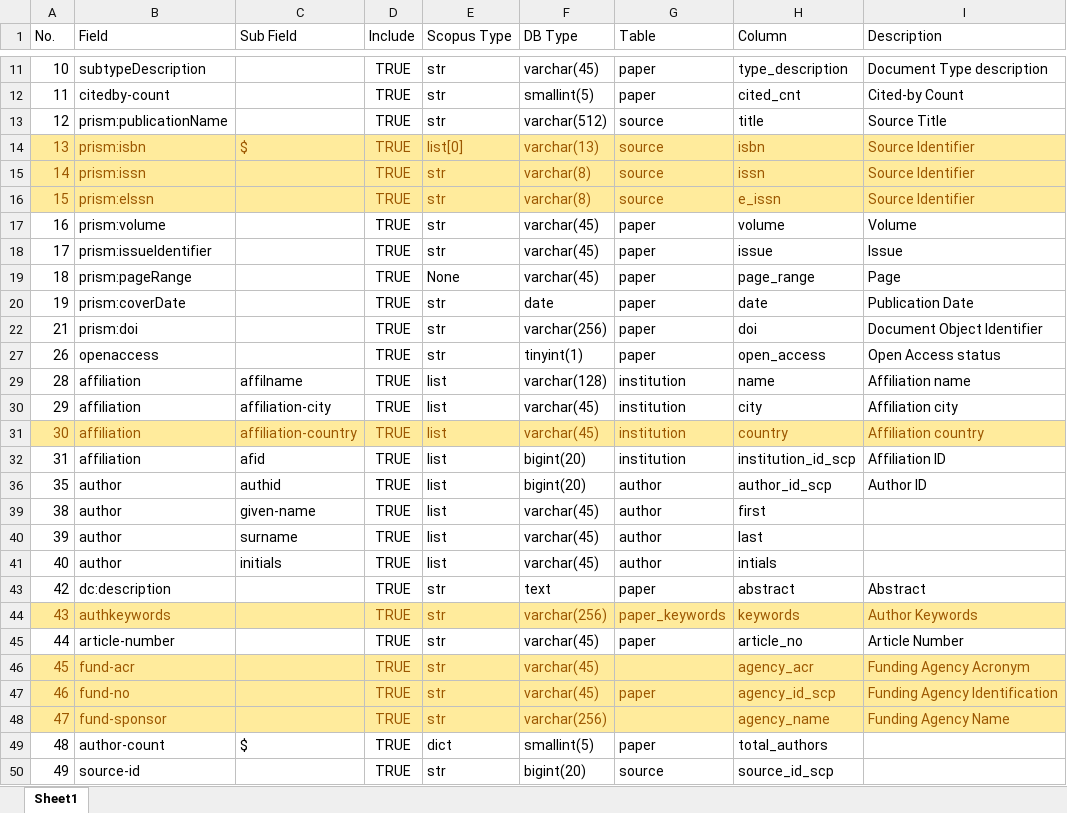
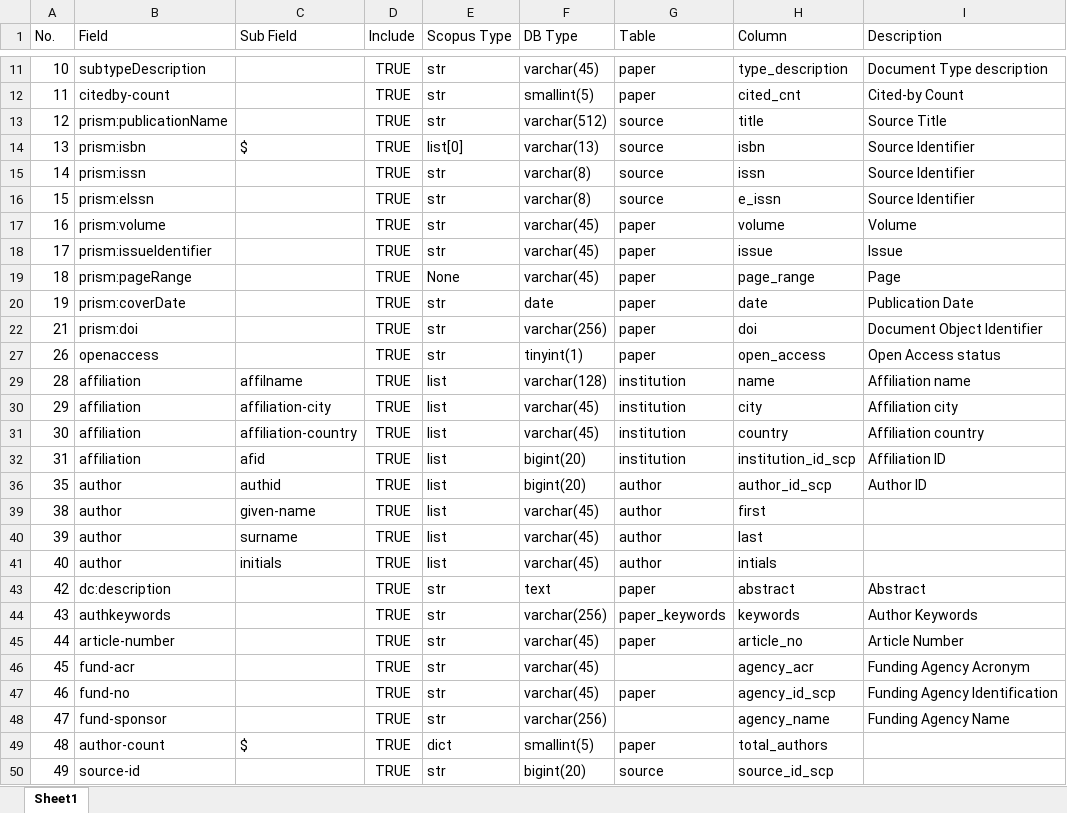
Before and after one commit to pmsoltani/elsametric, an Excel workbook: map_to_db.xlsx, sheet Sheet1, drawn as a sheet; only a part is shown, gaps mark what is left out; values as stored, in another font and other column widths than the file's, no borders; table styles not drawn; the diff names each change by its address in the sheet, - before the commit and + after, or states it on an @@ line.

Commit message:
updated the db model to contain a better table for countries and new tables for funding and keyword info

```diff
--- a/map_to_db.xlsx (sheet Sheet1)
+++ b/map_to_db.xlsx (sheet Sheet1)
-A14:I16 fill: #FFEB9C
+A14:I16 fill: none
-A14:I14 text colour: #9C5700
+A14:I14 text colour: black
-A15:B16 text colour: #9C5700
+A15:B16 text colour: black
-D15:I16 text colour: #9C5700
+D15:I16 text colour: black
@@ A31:I31 fill: #FFEB9C → none, text colour: #9C5700 → black @@
-A44:I44 fill: #FFEB9C
+A44:I44 fill: none
-A44:B44 text colour: #9C5700
+A44:B44 text colour: black
-D44:I44 text colour: #9C5700
+D44:I44 text colour: black
-A46:I48 fill: #FFEB9C
+A46:I48 fill: none
-A46:B48 text colour: #9C5700
+A46:B48 text colour: black
-D46:F46 text colour: #9C5700
+D46:F46 text colour: black
-H46:I46 text colour: #9C5700
+H46:I46 text colour: black
-D47:I47 text colour: #9C5700
+D47:I47 text colour: black
-D48:F48 text colour: #9C5700
+D48:F48 text colour: black
-H48:I48 text colour: #9C5700
+H48:I48 text colour: black
```
Also changed, not shown: 3 other files.
